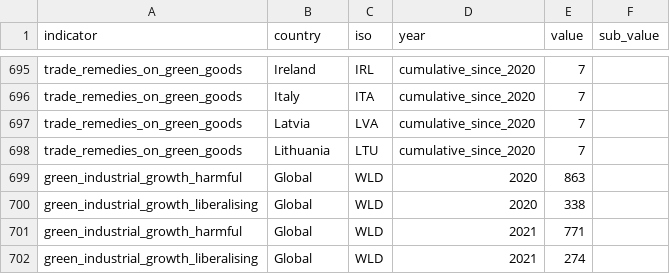
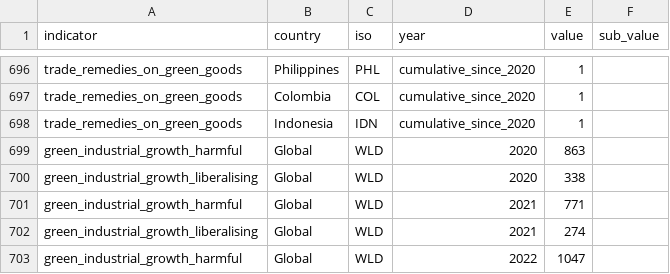
Before and after one commit to anaelenasc/trade-environment-monitor, a CSV file: data/indicators_export.csv, drawn as a sheet; only a part is shown, gaps mark what is left out; the shorter side is filled out with more unchanged rows; removed rows and columns are numbered as before the commit, all else as after; the diff covers the shown part only; the diff names each change by its address in the sheet, - before the commit and + after, or states it on an @@ line.

```diff
--- a/data/indicators_export.csv
+++ b/data/indicators_export.csv
-B696 (country): Ireland
+B696 (country): Philippines
-C696 (iso): IRL
+C696 (iso): PHL
-E696 (value): 7
+E696 (value): 1
-row 696: trade_remedies_on_green_goods | Italy | ITA | cumulative_since_2020 | 7
-B697 (country): Latvia
+B697 (country): Colombia
-C697 (iso): LVA
+C697 (iso): COL
-E697:E698 (value): 7
+E697:E698 (value): 1
-B698 (country): Lithuania
+B698 (country): Indonesia
-C698 (iso): LTU
+C698 (iso): IDN
```
Also changed, not shown: 1 added row and 39 edited cells elsewhere in this file, 1 other file.
